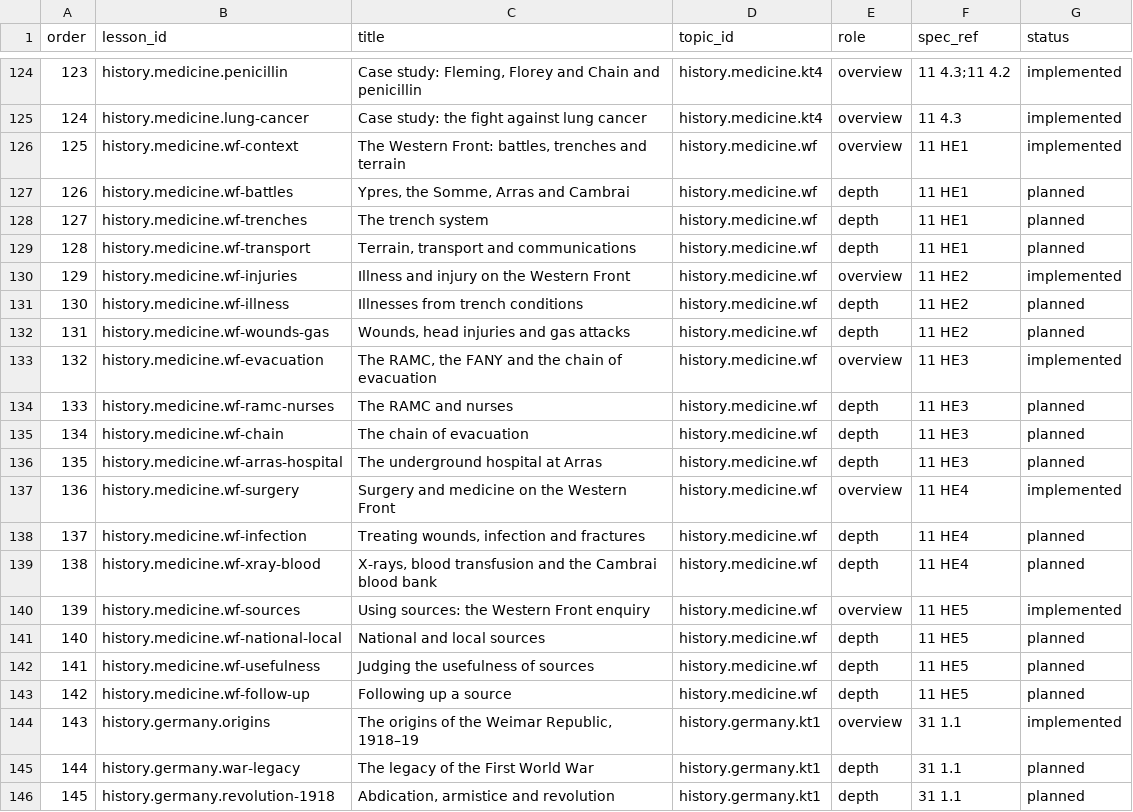
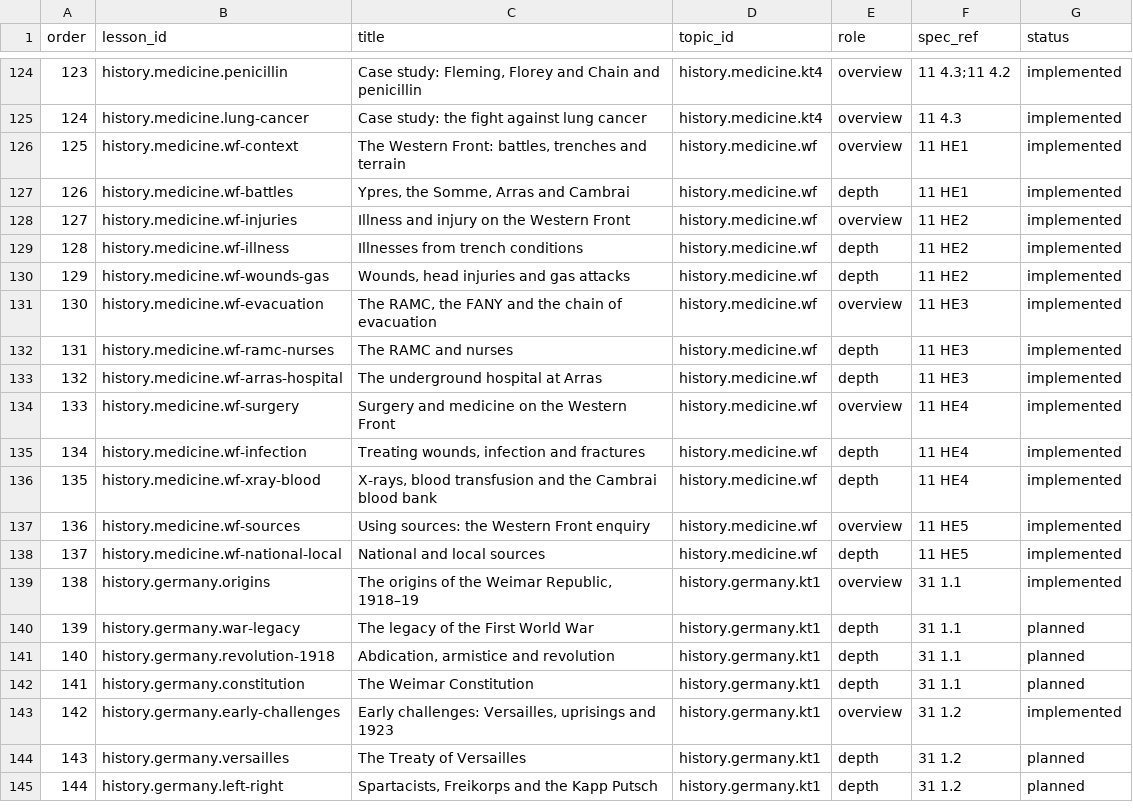
Before and after one commit to adamscourfield/crashcourse, a CSV file: curriculum/history-lesson-roadmap.csv, drawn as a sheet; only a part is shown, gaps mark what is left out; the shorter side is filled out with more unchanged rows; removed rows and columns are numbered as before the commit, all else as after; the diff names each change by its address in the sheet, - before the commit and + after, or states it on an @@ line.

```diff
--- a/curriculum/history-lesson-roadmap.csv
+++ b/curriculum/history-lesson-roadmap.csv
-G127 (status): planned
+G127 (status): implemented
-row 128: 127 | history.medicine.wf-trenches | The trench system | history.medicine.wf | depth | 11 HE1 | planned
-row 129: 128 | history.medicine.wf-transport | Terrain, transport and communications | history.medicine.wf | depth | 11 HE1 | planned
@@ column A (order) renumbered from row 128 down @@
-G129:G130 (status): planned
+G129:G130 (status): implemented
-G132 (status): planned
+G132 (status): implemented
-row 135: 134 | history.medicine.wf-chain | The chain of evacuation | history.medicine.wf | depth | 11 HE3 | planned
-G133 (status): planned
+G133 (status): implemented
-G135:G136 (status): planned
+G135:G136 (status): implemented
-G138 (status): planned
+G138 (status): implemented
-row 142: 141 | history.medicine.wf-usefulness | Judging the usefulness of sources | history.medicine.wf | depth | 11 HE5 | planned
-row 143: 142 | history.medicine.wf-follow-up | Following up a source | history.medicine.wf | depth | 11 HE5 | planned
```
Also changed, not shown: curriculum/history-requirements.csv, curriculum/lesson-register.csv, 8 other files.
